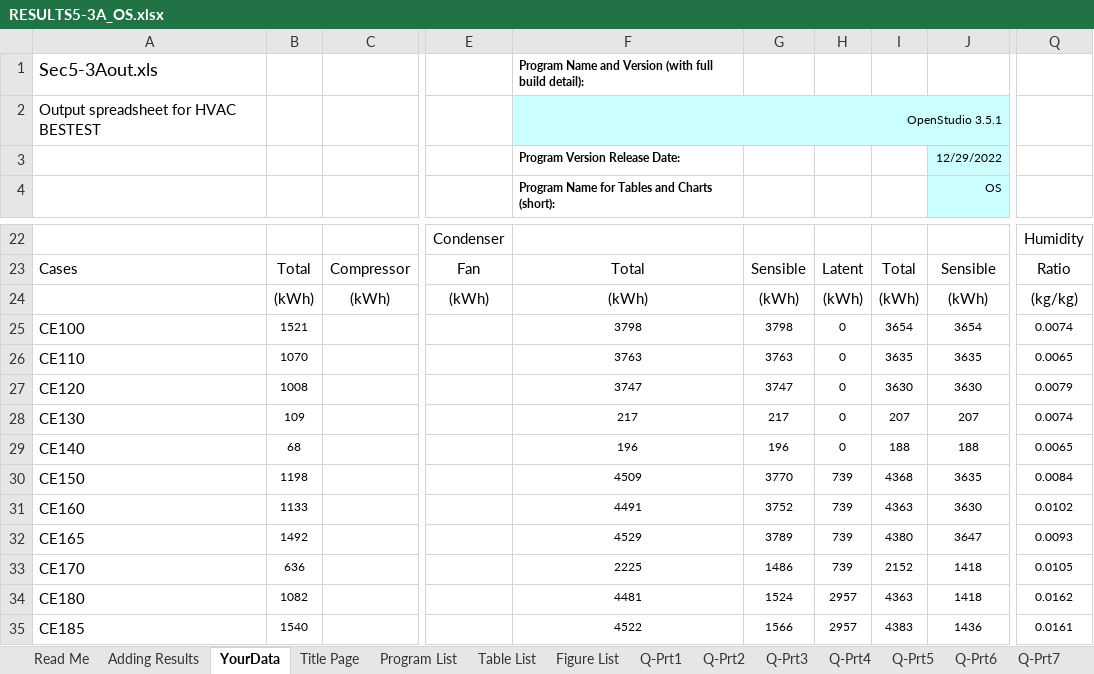
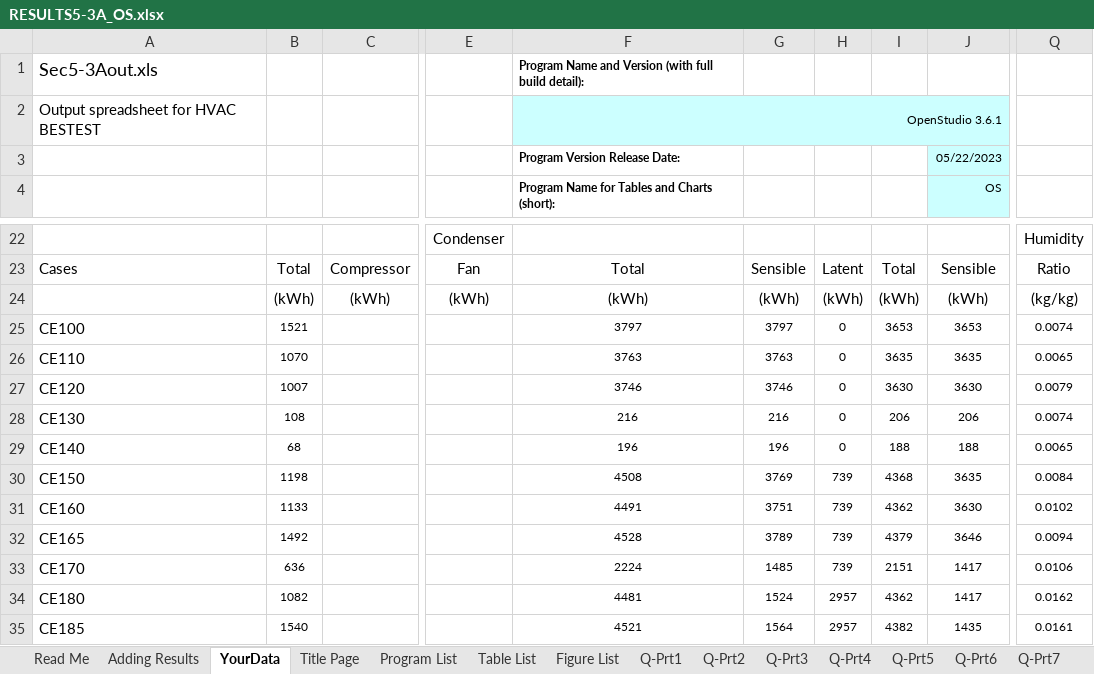
Before and after one commit to NREL/BESTEST-GSR, an Excel workbook: results/RESULTS5-3A_OS.xlsx, sheet YourData, drawn as a sheet; only a part is shown, gaps mark what is left out; values as stored, in another font and other column widths than the file's, no borders; the diff covers the shown part only; the diff names each change by its address in the sheet, - before the commit and + after, or states it on an @@ line.

```diff
--- a/results/RESULTS5-3A_OS.xlsx (sheet YourData)
+++ b/results/RESULTS5-3A_OS.xlsx (sheet YourData)
-F2: OpenStudio 3.5.1
+F2: OpenStudio 3.6.1
-J3: 12/29/2022
+J3: 05/22/2023
-F25: 3798
+F25: 3797
-G25: 3798
+G25: 3797
-I25: 3654
+I25: 3653
-J25: 3654
+J25: 3653
-B27: 1008
+B27: 1007
-F27: 3747
+F27: 3746
-G27: 3747
+G27: 3746
-B28: 109
+B28: 108
-F28: 217
+F28: 216
-G28: 217
+G28: 216
-I28: 207
+I28: 206
-J28: 207
+J28: 206
-F30: 4509
+F30: 4508
-G30: 3770
+G30: 3769
-G31: 3752
+G31: 3751
-I31: 4363
+I31: 4362
-F32: 4529
+F32: 4528
-I32: 4380
+I32: 4379
-J32: 3647
+J32: 3646
-Q32: 0.0093
+Q32: 0.0094
-F33: 2225
+F33: 2224
-G33: 1486
+G33: 1485
-I33: 2152
+I33: 2151
-J33:J34: 1418
+J33:J34: 1417
-Q33: 0.0105
+Q33: 0.0106
-I34: 4363
+I34: 4362
-F35: 4522
+F35: 4521
-G35: 1566
+G35: 1564
-I35: 4383
+I35: 4382
-J35: 1436
+J35: 1435
```
Also changed, not shown: 12 edited cells elsewhere in this sheet, results/RESULTS5-3A.xlsx, results/RESULTS5-4.xlsx, 9 other files.
